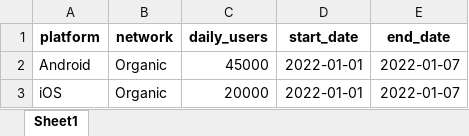
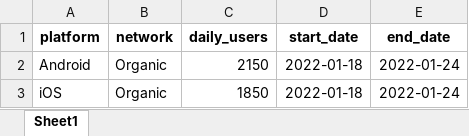
Before and after one commit to reyna-feng/Games_RevenueModeler, an Excel workbook: Organic.xlsx, sheet Sheet1, drawn as a sheet; values as stored, in another font and other column widths than the file's, no borders; the diff names each change by its address in the sheet, - before the commit and + after, or states it on an @@ line.

```diff
--- a/Organic.xlsx (sheet Sheet1)
+++ b/Organic.xlsx (sheet Sheet1)
-C2 (daily_users): 45000
+C2 (daily_users): 2150
-D2:D3 (start_date): 2022-01-01
+D2:D3 (start_date): 2022-01-18
-E2:E3 (end_date): 2022-01-07
+E2:E3 (end_date): 2022-01-24
-C3 (daily_users): 20000
+C3 (daily_users): 1850
```
Also changed, not shown: Initial Builder.xlsx, Input Variables.xlsx, 9 other files.
